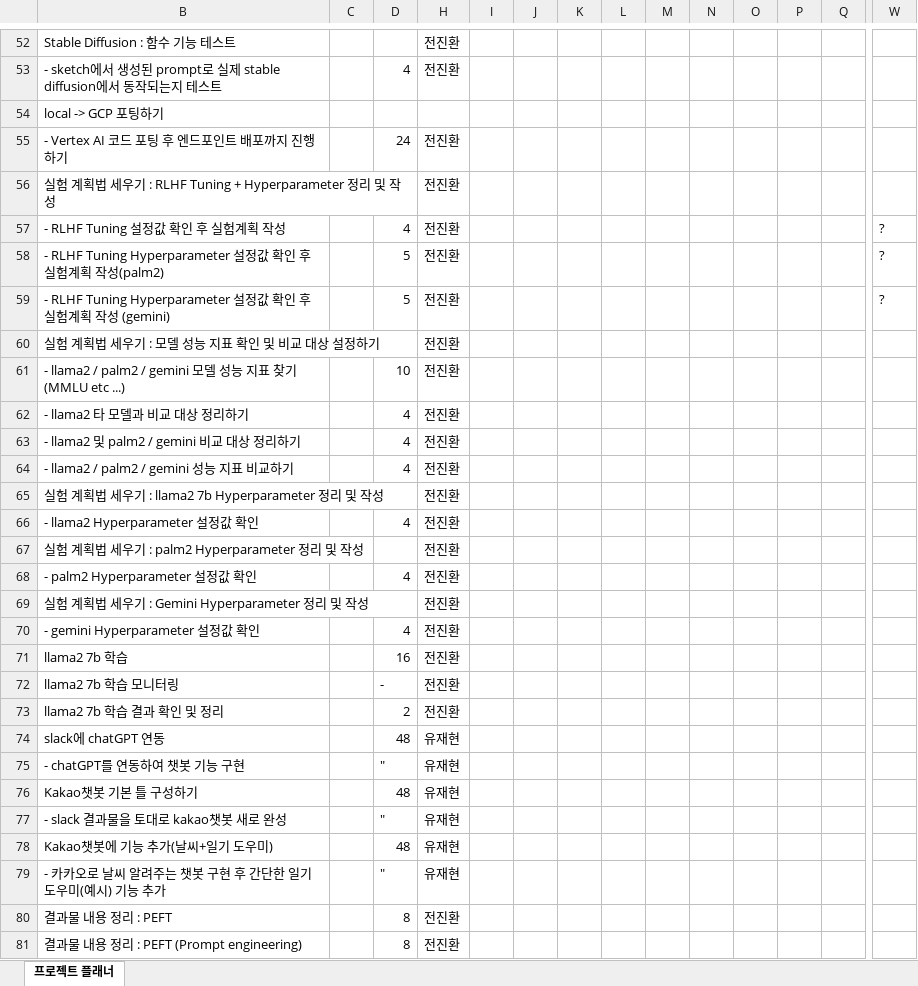
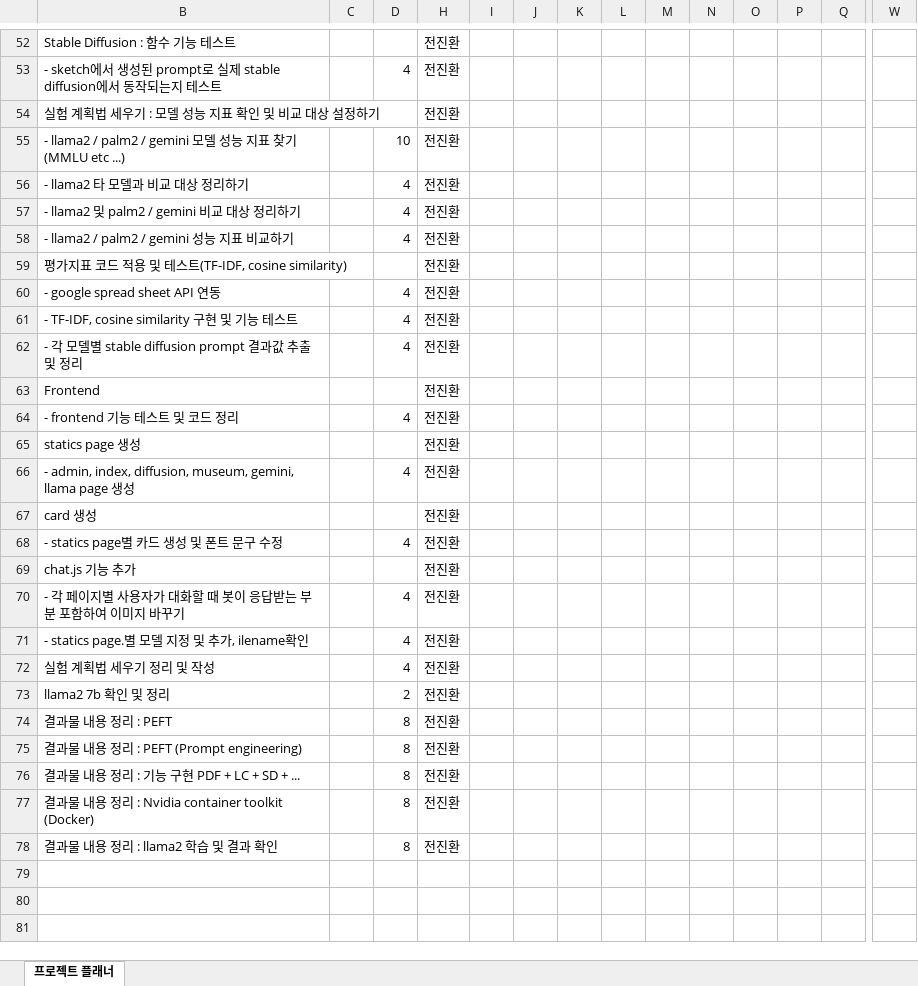
Before and after one commit to DONGWEONSHIN/llm_is_all_you_need, an Excel workbook: LLM_DOC/LLM is all you need 프로젝트 시간표.xlsx, sheet 프로젝트 플래너, drawn as a sheet; only a part is shown, gaps mark what is left out; the shorter side is filled out with more unchanged rows; values as stored, in another font and other column widths than the file's, no cell formats; charts and pictures and conditional formats not drawn; removed rows and columns are numbered as before the commit, all else as after; rows hold the shown columns only; the diff names each change by its address in the sheet, - before the commit and + after, or states it on an @@ line.

```diff
--- a/LLM_DOC/LLM is all you need 프로젝트 시간표.xlsx (sheet 프로젝트 플래너)
+++ b/LLM_DOC/LLM is all you need 프로젝트 시간표.xlsx (sheet 프로젝트 플래너)
-row 54: local -> GCP 포팅하기
-row 55: - Vertex AI 코드 포팅 후 엔드포인트 배포까지 진행하기 |  | 24 | 전진환
-row 56: 실험 계획법 세우기 : RLHF Tuning + Hyperparameter 정리 및 작성 |  |  | 전진환
-row 57: - RLHF Tuning 설정값 확인 후 실험계획 작성 |  | 4 | 전진환 |  |  |  |  |  |  |  |  |  | ?
-row 58: - RLHF Tuning Hyperparameter 설정값 확인 후 실험계획 작성(palm2) |  | 5 | 전진환 |  |  |  |  |  |  |  |  |  | ?
-row 59: - RLHF Tuning Hyperparameter 설정값 확인 후 실험계획 작성 (gemini) |  | 5 | 전진환 |  |  |  |  |  |  |  |  |  | ?
-B59: 실험 계획법 세우기 : llama2 7b Hyperparameter 정리 및 작성
+B59: 평가지표 코드 적용 및 테스트(TF-IDF, cosine similarity)
-B60: - llama2 Hyperparameter 설정값 확인
+B60: - google spread sheet API 연동
-row 67: 실험 계획법 세우기 : palm2 Hyperparameter 정리 및 작성 |  |  | 전진환
+row 61: - TF-IDF, cosine similarity 구현 및 기능 테스트 |  | 4 | 전진환
-B62: - palm2 Hyperparameter 설정값 확인
+B62: - 각 모델별 stable diffusion prompt 결과값 추출 및 정리
+row 63: Frontend |  |  | 전진환
+row 64: - frontend 기능 테스트 및 코드 정리 |  | 4 | 전진환
-B65: 실험 계획법 세우기 : Gemini Hyperparameter 정리 및 작성
+B65: statics page 생성
+row 66: - admin, index, diffusion, museum, gemini, llama page 생성 |  | 4 | 전진환
+row 67: card 생성 |  |  | 전진환
+row 68: - statics page별 카드 생성 및 폰트 문구 수정 |  | 4 | 전진환
+row 69: chat.js 기능 추가 |  |  | 전진환
+row 70: - 각 페이지별 사용자가 대화할 때 봇이 응답받는 부분 포함하여 이미지 바꾸기 |  | 4 | 전진환
-B71: - gemini Hyperparameter 설정값 확인
+B71: - statics page.별 모델 지정 및 추가, ilename확인
-row 71: llama2 7b 학습 |  | 16 | 전진환
-row 72: llama2 7b 학습 모니터링 |  | - | 전진환
+row 72: 실험 계획법 세우기 정리 및 작성 |  | 4 | 전진환
-B73: llama2 7b 학습 결과 확인 및 정리
+B73: llama2 7b 확인 및 정리
-row 74: slack에 chatGPT 연동 |  | 48 | 유재현
-row 75: - chatGPT를 연동하여 챗봇 기능 구현 |  | " | 유재현
-row 76: Kakao챗봇 기본 틀 구성하기 |  | 48 | 유재현
-row 77: - slack 결과물을 토대로 kakao챗봇 새로 완성 |  | " | 유재현
-row 78: Kakao챗봇에 기능 추가(날씨+일기 도우미) |  | 48 | 유재현
-row 79: - 카카오로 날씨 알려주는 챗봇 구현 후 간단한 일기도우미(예시) 기능 추가 |  | " | 유재현
```
Also changed, not shown: cell formats, hidden cells, charts or pictures, 10 other files.
